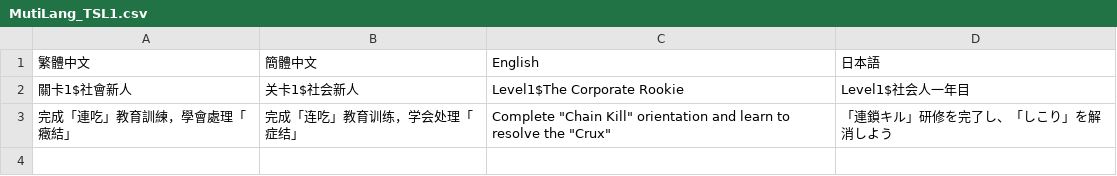
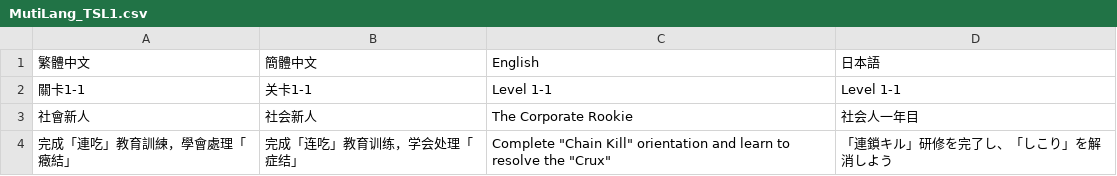
Before and after one commit to Jill505/pawnAfterCheckmate, a CSV file: Assets/Resources/Mutilang_CSV/Level/MutiLang_TSL1.csv, drawn as a sheet.

```diff
--- a/Assets/Resources/Mutilang_CSV/Level/MutiLang_TSL1.csv
+++ b/Assets/Resources/Mutilang_CSV/Level/MutiLang_TSL1.csv
@@ -1,3 +1,4 @@
 繁體中文,簡體中文,English,日本語
-關卡1$社會新人,关卡1$社会新人,Level1$The Corporate Rookie,Level1$社会人一年目
+關卡1-1,关卡1-1,Level 1-1,Level 1-1
+社會新人,社会新人,The Corporate Rookie,社会人一年目
 完成「連吃」教育訓練，學會處理「癥結」,完成「连吃」教育训练，学会处理「症结」,"Complete ""Chain Kill"" orientation and learn to resolve the ""Crux""",「連鎖キル」研修を完了し、「しこり」を解消しよう
```
Also changed, not shown: Assets/Resources/Mutilang_CSV/Level/MutiLang_TSL2.csv, Assets/Resources/Mutilang_CSV/Level/MutiLang_TSL3.csv, 45 other files.
